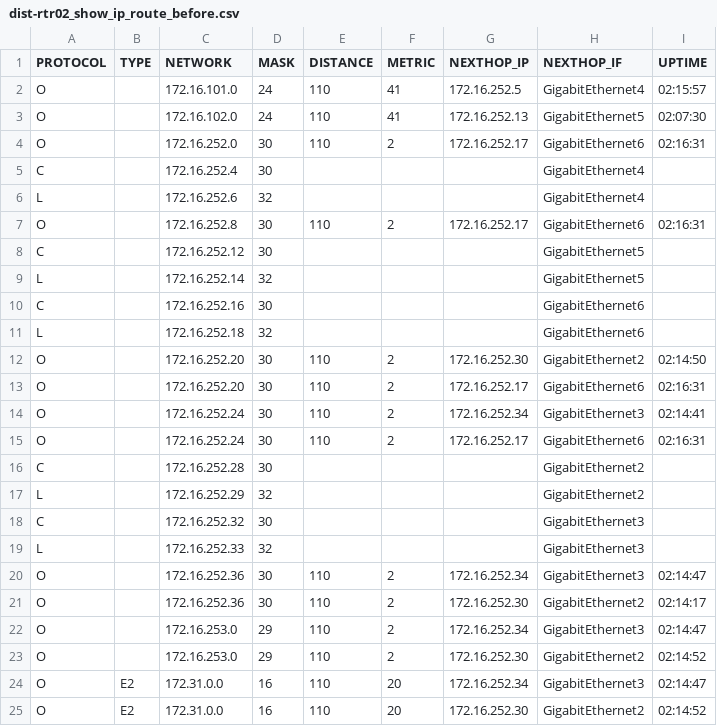
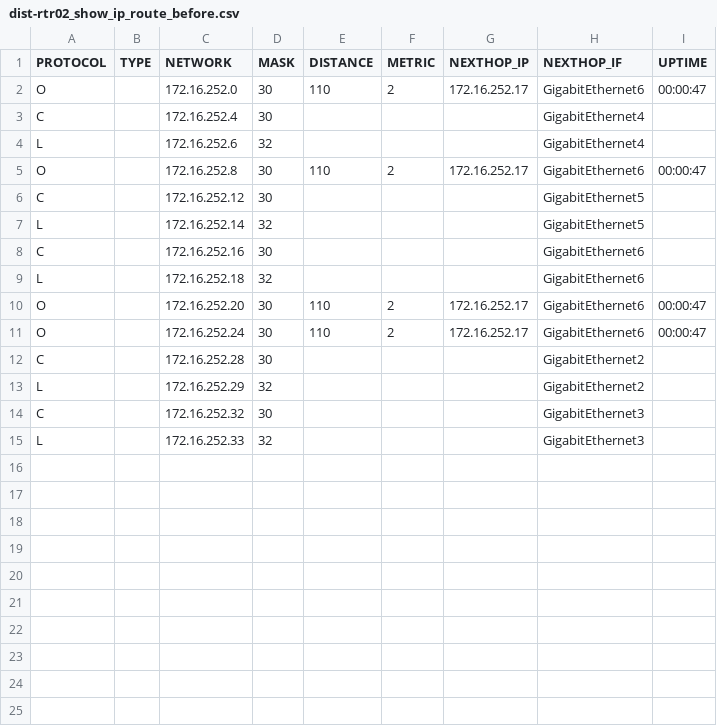
Before and after one commit to R60-JCW/log_get, a CSV file: health_check/tmp-facts/dist-rtr02_show_ip_route_before.csv, drawn as a sheet.

```diff
--- a/health_check/tmp-facts/dist-rtr02_show_ip_route_before.csv
+++ b/health_check/tmp-facts/dist-rtr02_show_ip_route_before.csv
@@ -1,8 +1,6 @@
 PROTOCOL,TYPE,NETWORK,MASK,DISTANCE,METRIC,NEXTHOP_IP,NEXTHOP_IF,UPTIME
-O,,172.16.101.0,24,110,41,172.16.252.5,GigabitEthernet4,02:15:57
-O,,172.16.102.0,24,110,41,172.16.252.13,GigabitEthernet5,02:07:30
-O,,172.16.252.0,30,110,2,172.16.252.17,GigabitEthernet6,02:16:31
+O,,172.16.252.0,30,110,2,172.16.252.17,GigabitEthernet6,00:00:47
 C,,172.16.252.4,30,,,,GigabitEthernet4,
 L,,172.16.252.6,32,,,,GigabitEthernet4,
-O,,172.16.252.8,30,110,2,172.16.252.17,GigabitEthernet6,02:16:31
+O,,172.16.252.8,30,110,2,172.16.252.17,GigabitEthernet6,00:00:47
 C,,172.16.252.12,30,,,,GigabitEthernet5,
@@ -11,6 +9,4 @@ C,,172.16.252.16,30,,,,GigabitEthernet6,
 L,,172.16.252.18,32,,,,GigabitEthernet6,
-O,,172.16.252.20,30,110,2,172.16.252.30,GigabitEthernet2,02:14:50
-O,,172.16.252.20,30,110,2,172.16.252.17,GigabitEthernet6,02:16:31
-O,,172.16.252.24,30,110,2,172.16.252.34,GigabitEthernet3,02:14:41
-O,,172.16.252.24,30,110,2,172.16.252.17,GigabitEthernet6,02:16:31
+O,,172.16.252.20,30,110,2,172.16.252.17,GigabitEthernet6,00:00:47
+O,,172.16.252.24,30,110,2,172.16.252.17,GigabitEthernet6,00:00:47
 C,,172.16.252.28,30,,,,GigabitEthernet2,
@@ -19,7 +15 @@ C,,172.16.252.32,30,,,,GigabitEthernet3,
 L,,172.16.252.33,32,,,,GigabitEthernet3,
-O,,172.16.252.36,30,110,2,172.16.252.34,GigabitEthernet3,02:14:47
-O,,172.16.252.36,30,110,2,172.16.252.30,GigabitEthernet2,02:14:17
-O,,172.16.253.0,29,110,2,172.16.252.34,GigabitEthernet3,02:14:47
-O,,172.16.253.0,29,110,2,172.16.252.30,GigabitEthernet2,02:14:52
-O,E2,172.31.0.0,16,110,20,172.16.252.34,GigabitEthernet3,02:14:47
-O,E2,172.31.0.0,16,110,20,172.16.252.30,GigabitEthernet2,02:14:52
```
Also changed, not shown: health_check/tmp-facts/dist-rtr02_show_ip_route_after.csv, 11 other files.
